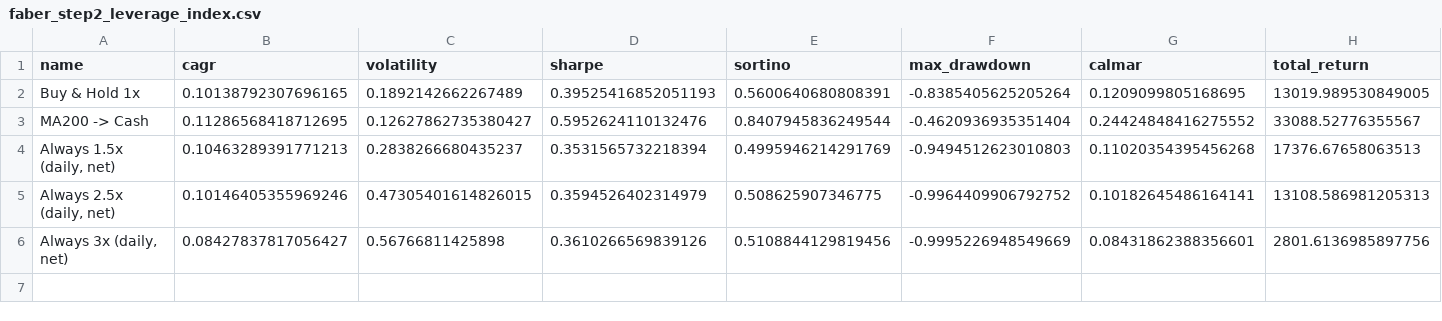
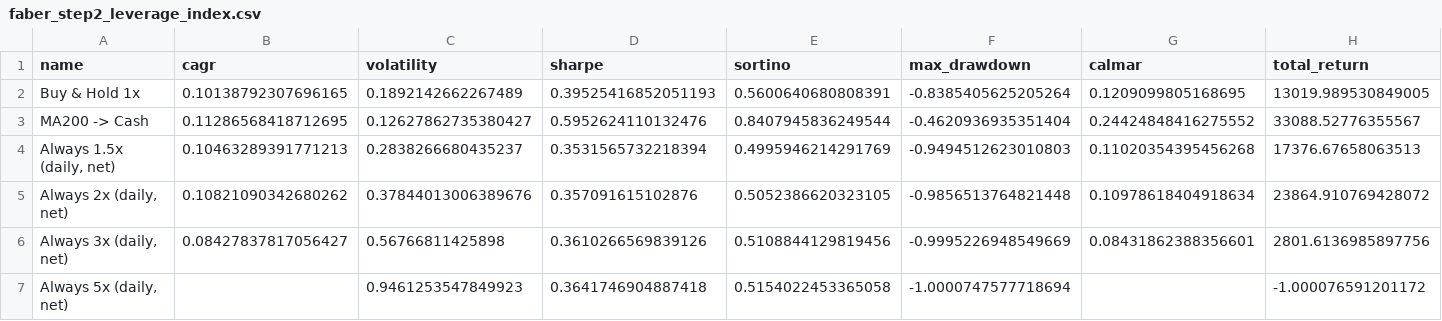
Before and after one commit to Taff1887/leveraged-trend-following, a CSV file: results/faber_step2_leverage_index.csv, drawn as a sheet; only a part is shown; removed rows and columns are numbered as before the commit, all else as after; rows hold the shown columns only; the diff names each change by its address in the sheet, - before the commit and + after, or states it on an @@ line.

```diff
--- a/results/faber_step2_leverage_index.csv
+++ b/results/faber_step2_leverage_index.csv
-row 5: Always 2.5x (daily, net) | 0.10146405355969246 | 0.47305401614826015 | 0.3594526402314979 | 0.508625907346775 | -0.9964409906792752 | 0.10182645486164141 | 13108.586981205313
+row 5: Always 2x (daily, net) | 0.10821090342680262 | 0.37844013006389676 | 0.357091615102876 | 0.5052386620323105 | -0.9856513764821448 | 0.10978618404918634 | 23864.910769428072
+row 7: Always 5x (daily, net) |  | 0.9461253547849923 | 0.3641746904887418 | 0.5154022453365058 | -1.0000747577718694 |  | -1.000076591201172
```
Also changed, not shown: results/faber_step4_inverted_2000plus.csv, results/faber_step4_inverted_strategy.csv, 29 other files.
